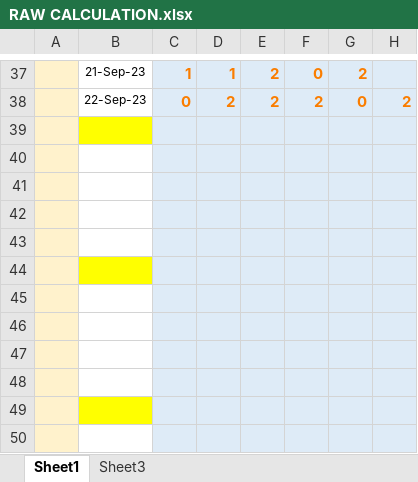
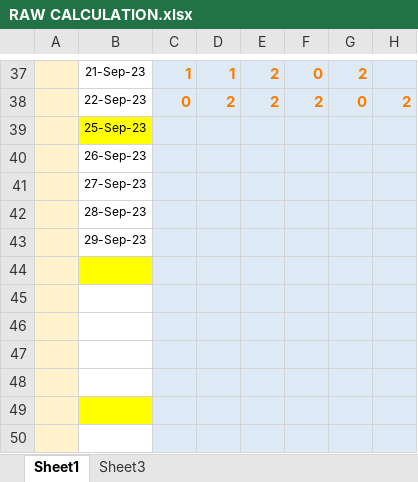
Before and after one commit to yaser2012hh/mt5, an Excel workbook: RAW CALCULATION.xlsx, sheet Sheet1, drawn as a sheet; only a part is shown, gaps mark what is left out; values as stored, in another font and other column widths than the file's, no borders; conditional formats not drawn; the diff names each change by its address in the sheet, - before the commit and + after, or states it on an @@ line.

```diff
--- a/RAW CALCULATION.xlsx (sheet Sheet1)
+++ b/RAW CALCULATION.xlsx (sheet Sheet1)
-B39: (empty)
+B39: 25-Sep-23
-B40: (empty)
+B40: 26-Sep-23
-B41: (empty)
+B41: 27-Sep-23
-B42: (empty)
+B42: 28-Sep-23
-B43: (empty)
+B43: 29-Sep-23
```
Also changed, not shown: 1 other file.
